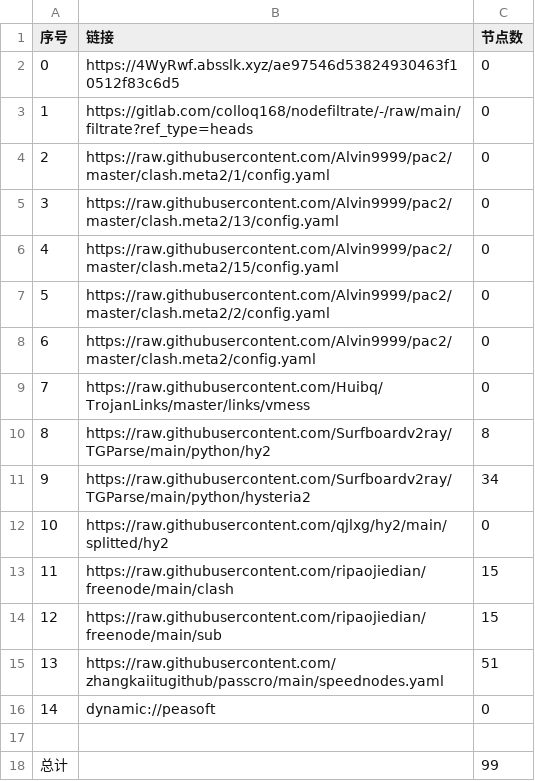
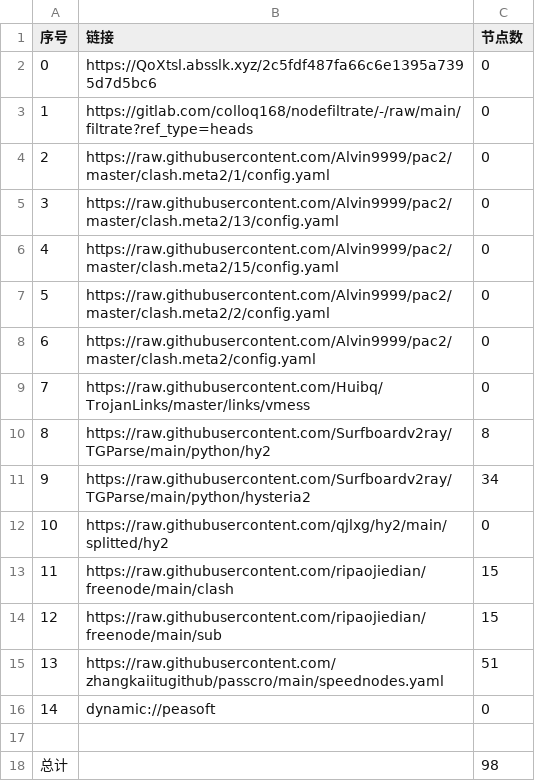
Before and after one commit to shibaobei1/AutoMergePublicNodes--mfjd, a CSV file: list_result.csv, drawn as a sheet.

```diff
--- a/list_result.csv
+++ b/list_result.csv
@@ -1,3 +1,3 @@
 序号,链接,节点数
-0,https://4WyRwf.absslk.xyz/ae97546d53824930463f10512f83c6d5,0
+0,https://QoXtsl.absslk.xyz/2c5fdf487fa66c6e1395a7395d7d5bc6,0
 1,https://gitlab.com/colloq168/nodefiltrate/-/raw/main/filtrate?ref_type=heads,0
@@ -17,2 +17,2 @@
 
-总计,,99
+总计,,98
```
Also changed, not shown: 15 other files.
